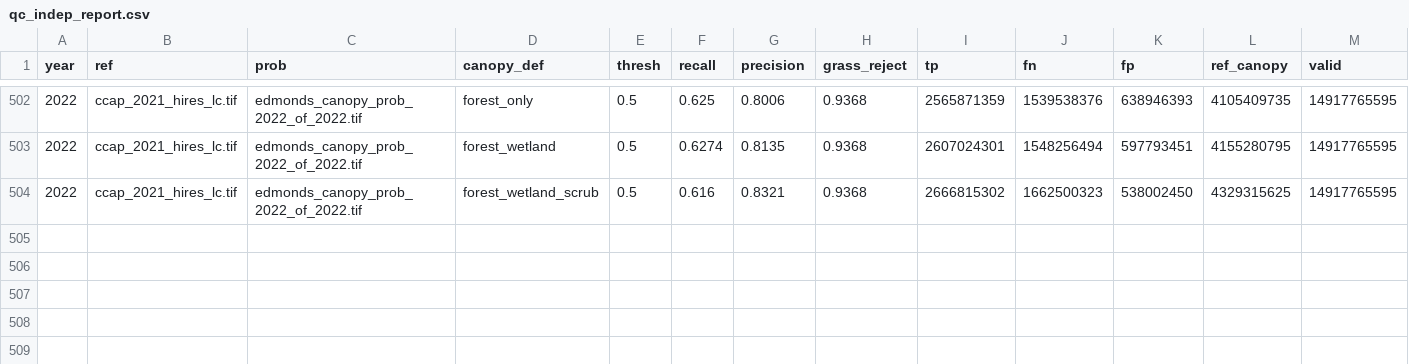
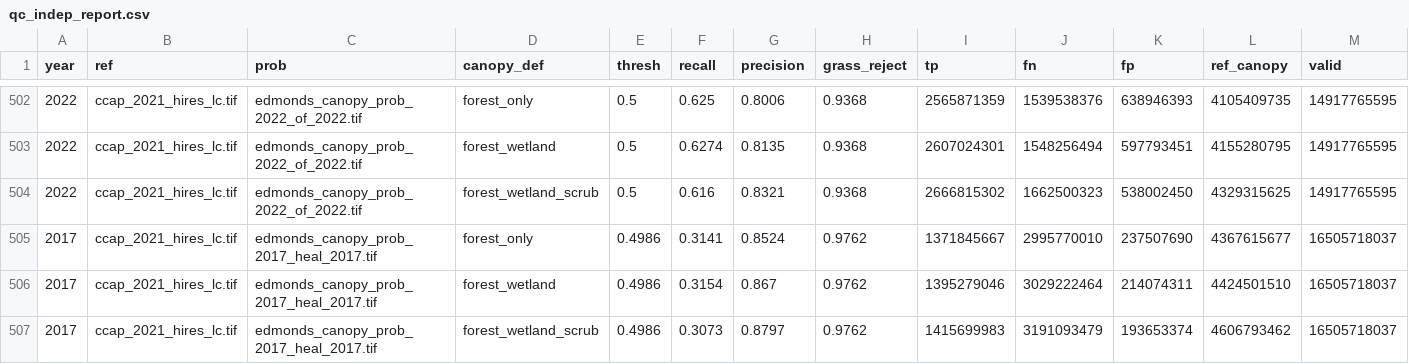
Before and after one commit to Kameron-Eck/edmonds-treedata, a CSV file: phase4/qc/qc_indep_report.csv, drawn as a sheet; only a part is shown, gaps mark what is left out; rows hold the shown columns only; the diff names each change by its address in the sheet, - before the commit and + after, or states it on an @@ line.

```diff
--- a/phase4/qc/qc_indep_report.csv
+++ b/phase4/qc/qc_indep_report.csv
+row 505: 2017 | ccap_2021_hires_lc.tif | edmonds_canopy_prob_2017_heal_2017.tif | forest_only | 0.4986 | 0.3141 | 0.8524 | 0.9762 | 1371845667 | 2995770010 | 237507690 | 4367615677 | 16505718037
+row 506: 2017 | ccap_2021_hires_lc.tif | edmonds_canopy_prob_2017_heal_2017.tif | forest_wetland | 0.4986 | 0.3154 | 0.867 | 0.9762 | 1395279046 | 3029222464 | 214074311 | 4424501510 | 16505718037
+row 507: 2017 | ccap_2021_hires_lc.tif | edmonds_canopy_prob_2017_heal_2017.tif | forest_wetland_scrub | 0.4986 | 0.3073 | 0.8797 | 0.9762 | 1415699983 | 3191093479 | 193653374 | 4606793462 | 16505718037
```
Also changed, not shown: phase4/qc/qc_indep_surfaces_2017.csv, 4 other files.
